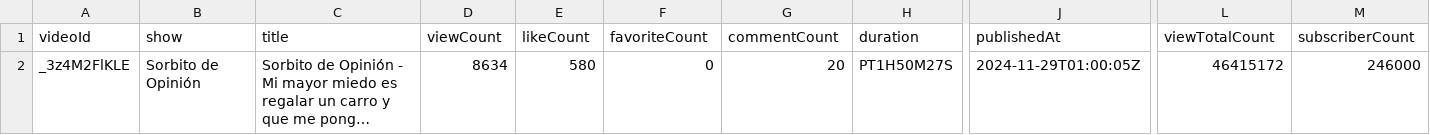
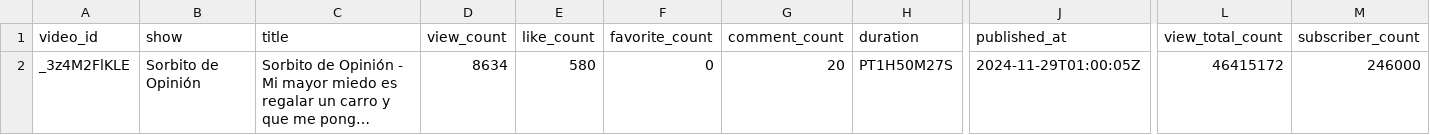
Before and after one commit to nx96/yt-data, a CSV file: outputs/data.example.csv, drawn as a sheet; only a part is shown, gaps mark what is left out; long unchanged cells end in …; the diff names each change by its address in the sheet, - before the commit and + after, or states it on an @@ line.

Commit message:
NDQS: Change data.example.csv

```diff
--- a/outputs/data.example.csv
+++ b/outputs/data.example.csv
-A1: videoId
+A1: video_id
-D1: viewCount
+D1: view_count
-E1: likeCount
+E1: like_count
-F1: favoriteCount
+F1: favorite_count
-G1: commentCount
+G1: comment_count
-J1: publishedAt
+J1: published_at
-L1: viewTotalCount
+L1: view_total_count
-M1: subscriberCount
+M1: subscriber_count
```
